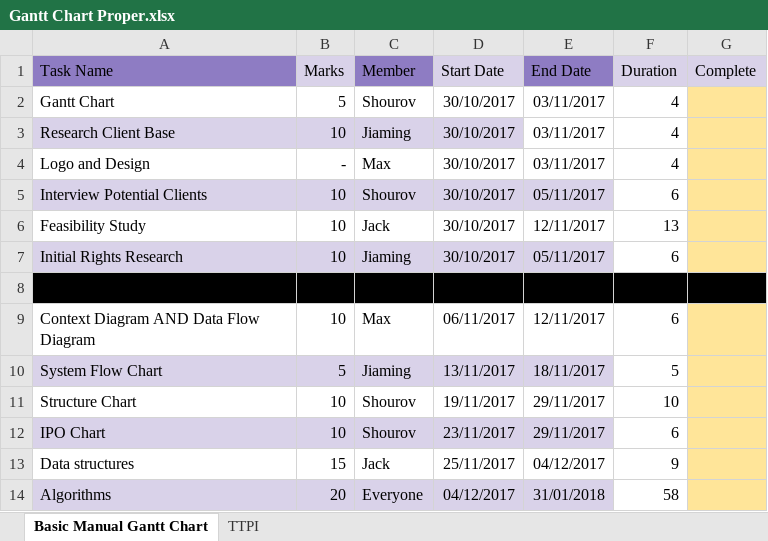
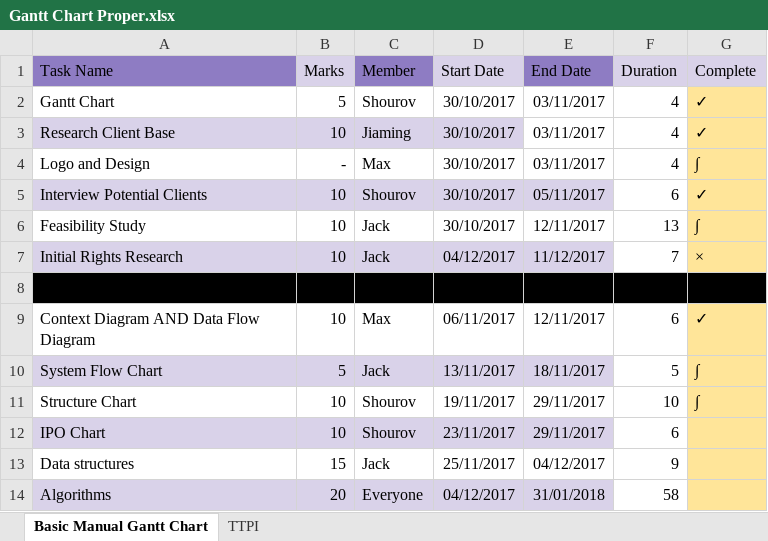
Before and after one commit to KameQuazi/Software-Major-Assignment-2k18, an Excel workbook: Gantt Chart Proper.xlsx, sheet Basic Manual Gantt Chart, drawn as a sheet; only a part is shown; values as stored, in another font and other column widths than the file's, no borders; charts and pictures not drawn; the diff covers the shown part only; the diff names each change by its address in the sheet, - before the commit and + after, or states it on an @@ line.

Commit message:
Add files via upload

```diff
--- a/Gantt Chart Proper.xlsx (sheet Basic Manual Gantt Chart)
+++ b/Gantt Chart Proper.xlsx (sheet Basic Manual Gantt Chart)
-G2:G3 (Complete): (empty)
+G2:G3 (Complete): ✓
-G4 (Complete): (empty)
+G4 (Complete): ∫
-G5 (Complete): (empty)
+G5 (Complete): ✓
-G6 (Complete): (empty)
+G6 (Complete): ∫
-C7 (Member): Jiaming
+C7 (Member): Jack
-D7 (Start Date): 30/10/2017
+D7 (Start Date): 04/12/2017
-E7 (End Date): 05/11/2017
+E7 (End Date): 11/12/2017
-F7 (Duration): 6
+F7 (Duration): 7
-G7 (Complete): (empty)
+G7 (Complete): ×
-G9 (Complete): (empty)
+G9 (Complete): ✓
-C10 (Member): Jiaming
+C10 (Member): Jack
-G10:G11 (Complete): (empty)
+G10:G11 (Complete): ∫
```
Also changed, not shown: 18 added rows elsewhere in this sheet, charts or pictures.
